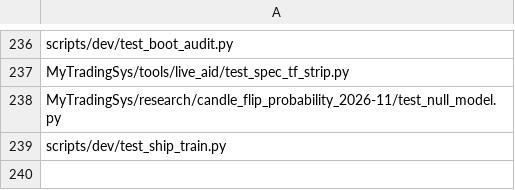
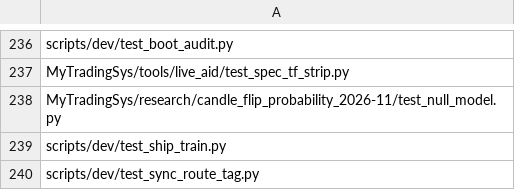
Before and after one commit to jishusharma/mts, a TSV file: scripts/dev/extra_tests.tsv, drawn as a sheet; only a part is shown, gaps mark what is left out.

```diff
--- a/scripts/dev/extra_tests.tsv
+++ b/scripts/dev/extra_tests.tsv
@@ -239 +239,2 @@ MyTradingSys/research/candle_flip_probability_2026-11/test_null_model.py
 scripts/dev/test_ship_train.py
+scripts/dev/test_sync_route_tag.py
```
